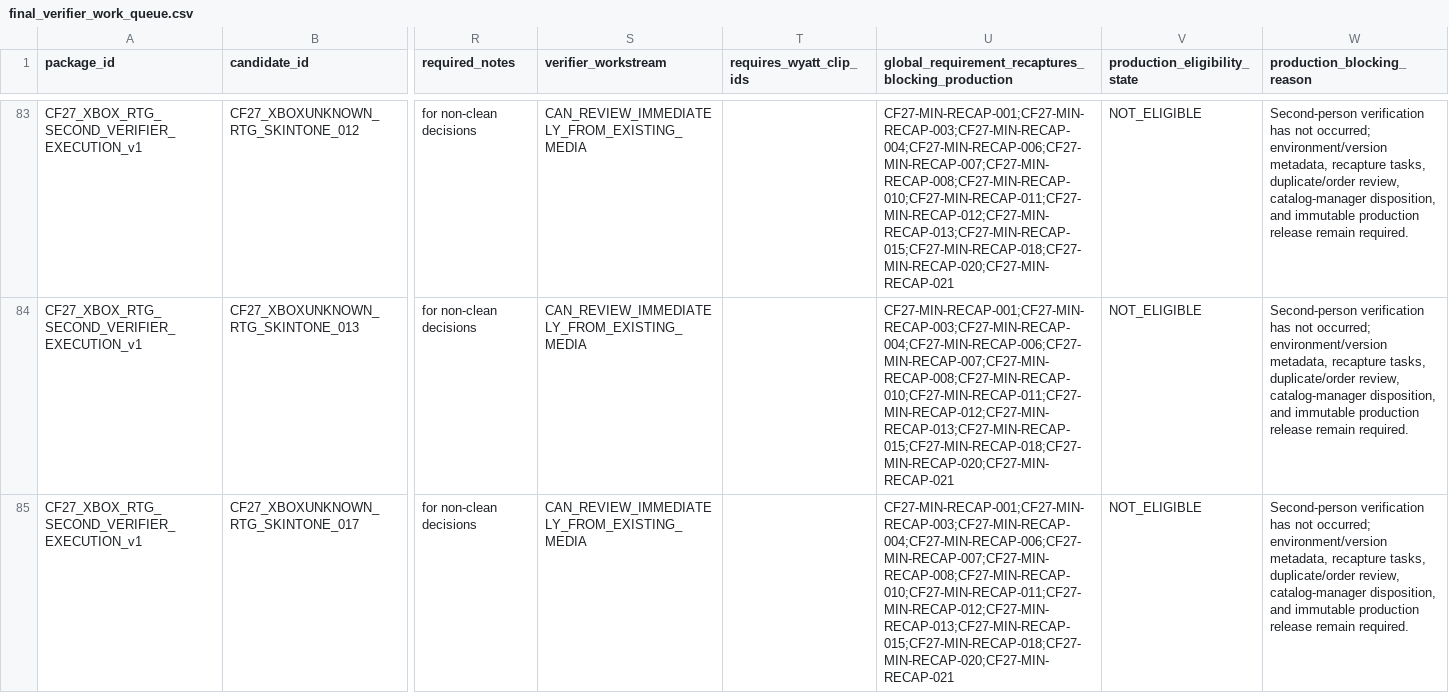
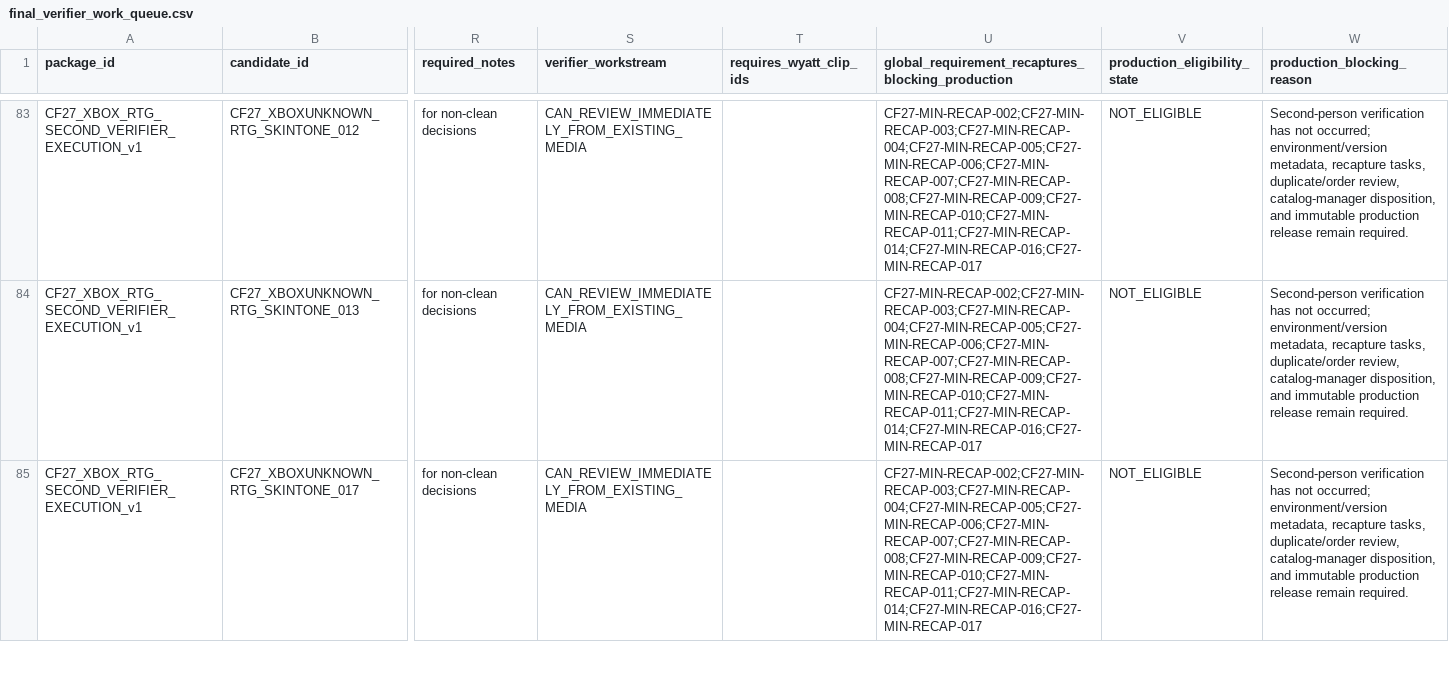
Before and after one commit to wyattskaggs96-ctrl/GameFaceMatch, a CSV file: data/phase-zero/second-verifier-execution-package/final_verifier_work_queue.csv, drawn as a sheet; only a part is shown, gaps mark what is left out; the diff covers the shown part only; the diff names each change by its address in the sheet, - before the commit and + after, or states it on an @@ line.

```diff
--- a/data/phase-zero/second-verifier-execution-package/final_verifier_work_queue.csv
+++ b/data/phase-zero/second-verifier-execution-package/final_verifier_work_queue.csv
-U83:U85: CF27-MIN-RECAP-001;CF27-MIN-RECAP-003;CF27-MIN-RECAP-004;CF27-MIN-RECAP-006;CF27-MIN-RECAP-007;CF27-MIN-RECAP-008;CF27-MIN-RECAP-010;CF27-MIN-RECAP-011;CF27-MIN-RECAP-012;CF27-MIN-RECAP-013;CF27-MIN-RECAP-015;CF27-MIN-RECAP-018;CF27-MIN-RECAP-020;CF27-MIN-RECAP-021
+U83:U85: CF27-MIN-RECAP-002;CF27-MIN-RECAP-003;CF27-MIN-RECAP-004;CF27-MIN-RECAP-005;CF27-MIN-RECAP-006;CF27-MIN-RECAP-007;CF27-MIN-RECAP-008;CF27-MIN-RECAP-009;CF27-MIN-RECAP-010;CF27-MIN-RECAP-011;CF27-MIN-RECAP-014;CF27-MIN-RECAP-016;CF27-MIN-RECAP-017
```
Also changed, not shown: 140 edited cells elsewhere in this file, data/phase-zero/cf27_existing_media_verification_gap_audit.csv, data/phase-zero/cf27_minimum_recapture_queue.csv, 18 other files.
